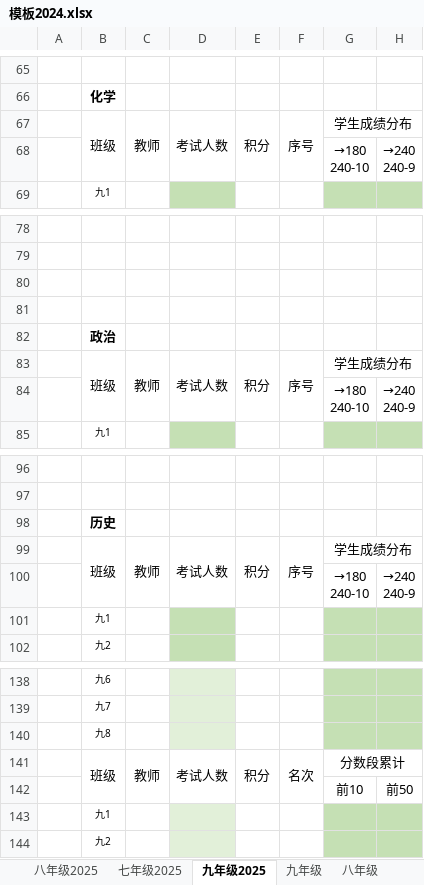
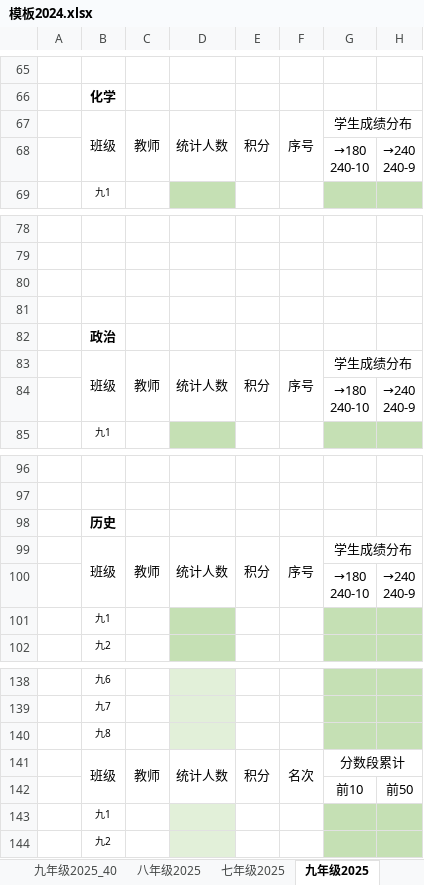
Before and after one commit to loongsea/stx, an Excel workbook: longsea/模板2024.xlsx, sheet 九年级2025, drawn as a sheet; only a part is shown, gaps mark what is left out; values as stored, in another font and other column widths than the file's, no borders; the diff covers the shown part only; the diff names each change by its address in the sheet, - before the commit and + after, or states it on an @@ line.

```diff
--- a/longsea/模板2024.xlsx (sheet 九年级2025)
+++ b/longsea/模板2024.xlsx (sheet 九年级2025)
+sheet tab: 九年级2025_40
-D67: 考试人数
+D67: 统计人数
-D83: 考试人数
+D83: 统计人数
-D99: 考试人数
+D99: 统计人数
-D141: 考试人数
+D141: 统计人数
```
Also changed, not shown: 15 edited cells elsewhere in this sheet, other sheet tabs, 5 other files.
